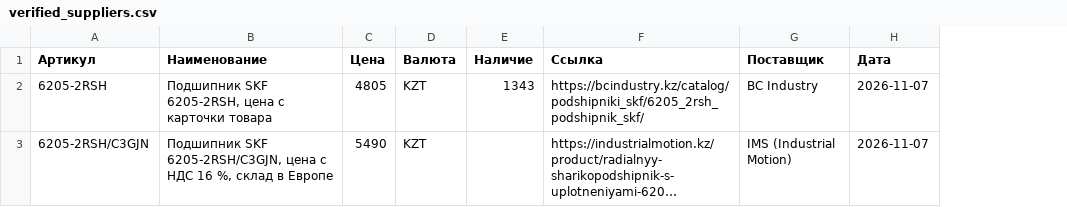
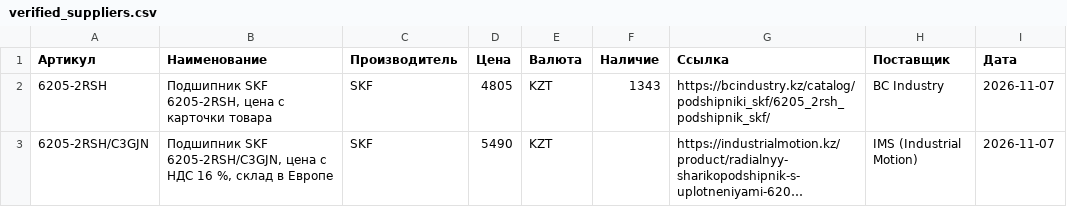
Before and after one commit to bxnger/DocMind-AI, a CSV file: frontend/public/demo/industry/verified_suppliers.csv, drawn as a sheet; long unchanged cells end in …; the diff names each change by its address in the sheet, - before the commit and + after, or states it on an @@ line.

Commit message:
feat(frontend): show where a price came from and check it on the supplier's site
Follows API contract revision 3: manufacturer, priceListFile, priceOrigin, filePrice, siteCheck.
A price is called checked only after a real check. The button appears when features.priceCheck is on
and the offer has a real https link. An exact number on an unreliable photo is explained as such.

```diff
--- a/frontend/public/demo/industry/verified_suppliers.csv
+++ b/frontend/public/demo/industry/verified_suppliers.csv
+column C (Производитель), rows 2-3: SKF | SKF
```
Also changed, not shown: 18 other files.
